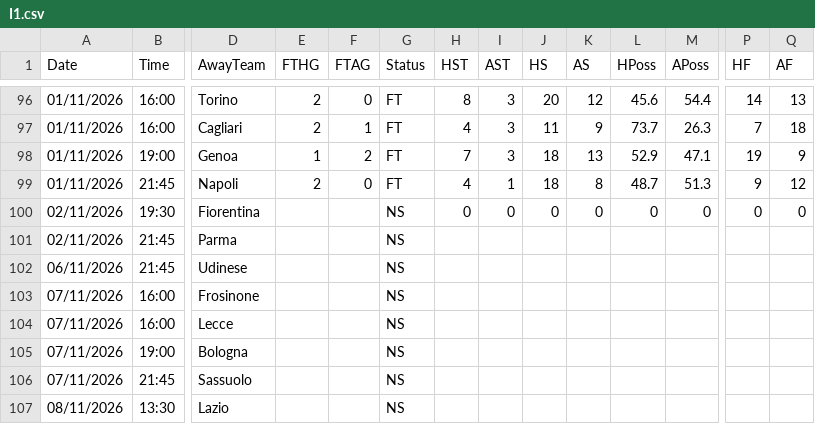
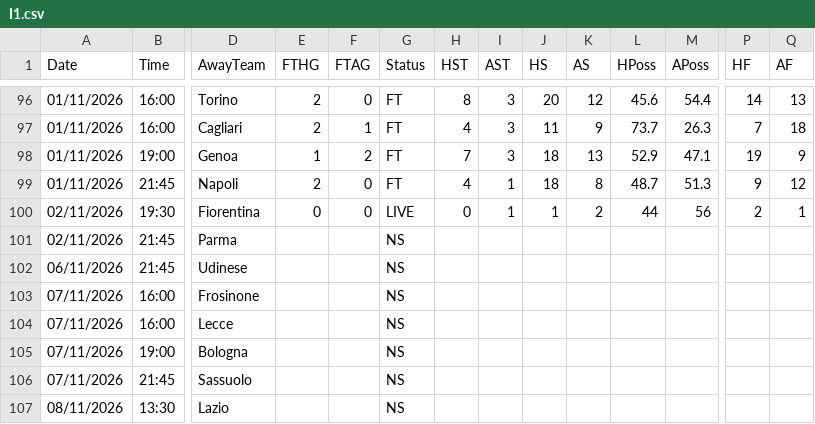
Before and after one commit to yorsbedoya-ui/pizarra-de-pronosticos, a CSV file: data/live/I1.csv, drawn as a sheet; only a part is shown, gaps mark what is left out; the diff names each change by its address in the sheet, - before the commit and + after, or states it on an @@ line.

```diff
--- a/data/live/I1.csv
+++ b/data/live/I1.csv
-E100 (FTHG): (empty)
+E100 (FTHG): 0
-F100 (FTAG): (empty)
+F100 (FTAG): 0
-G100 (Status): NS
+G100 (Status): LIVE
-I100 (AST): 0
+I100 (AST): 1
-J100 (HS): 0
+J100 (HS): 1
-K100 (AS): 0
+K100 (AS): 2
-L100 (HPoss): 0
+L100 (HPoss): 44
-M100 (APoss): 0
+M100 (APoss): 56
-P100 (HF): 0
+P100 (HF): 2
-Q100 (AF): 0
+Q100 (AF): 1
```
Also changed, not shown: 1 other file.
